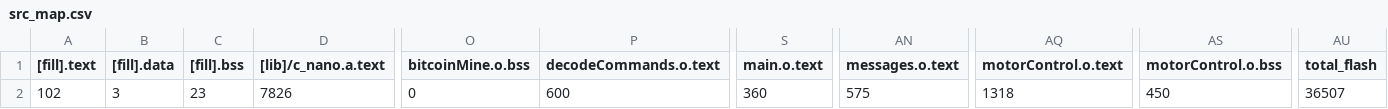
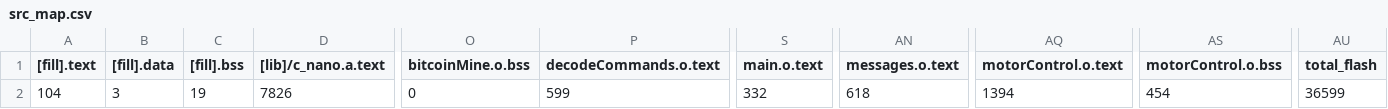
Before and after one commit to martinferianc/EmbeddedSystems-EIE3, a CSV file: Coursework 2/src/BUILD/NUCLEO_F303K8/GCC_ARM/src_map.csv, drawn as a sheet; only a part is shown, gaps mark what is left out; the diff names each change by its address in the sheet, - before the commit and + after, or states it on an @@ line.

Commit message:
velocity controller done. Working on rotation controller

```diff
--- a/Coursework 2/src/BUILD/NUCLEO_F303K8/GCC_ARM/src_map.csv
+++ b/Coursework 2/src/BUILD/NUCLEO_F303K8/GCC_ARM/src_map.csv
-A2 ([fill].text): 102
+A2 ([fill].text): 104
-C2 ([fill].bss): 23
+C2 ([fill].bss): 19
-P2 (decodeCommands.o.text): 600
+P2 (decodeCommands.o.text): 599
-S2 (main.o.text): 360
+S2 (main.o.text): 332
-AN2 (messages.o.text): 575
+AN2 (messages.o.text): 618
-AQ2 (motorControl.o.text): 1318
+AQ2 (motorControl.o.text): 1394
-AS2 (motorControl.o.bss): 450
+AS2 (motorControl.o.bss): 454
-AU2 (total_flash): 36507
+AU2 (total_flash): 36599
```
Also changed, not shown: 11 other files.
